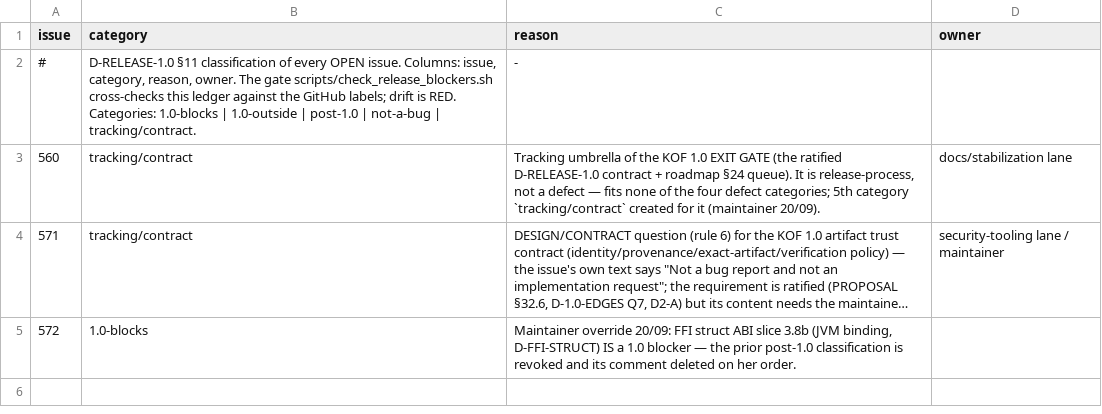
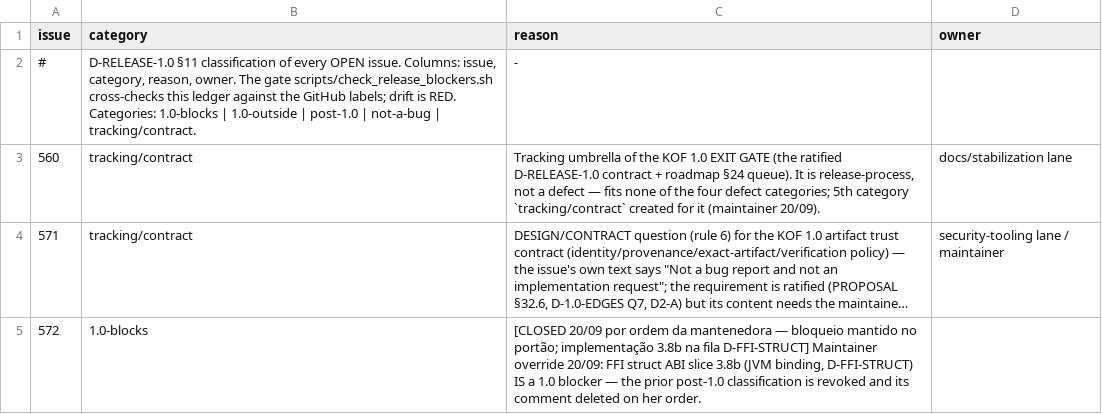
Before and after one commit to AHRGO/Kof4j, a TSV file: scripts/release-blockers.tsv, drawn as a sheet; long unchanged cells end in …; the diff names each change by its address in the sheet, - before the commit and + after, or states it on an @@ line.

Commit message:
release-blockers+DECISIONS #572 — override registrado; D-1.0-STABILITY-100 EN+PT: 1.0.0 só fecha com development+future+bugs-and-gaps 100% e paridade comprovada

```diff
--- a/scripts/release-blockers.tsv
+++ b/scripts/release-blockers.tsv
-C5 (reason): Maintainer override…
+C5 (reason): [CLOSED 20/09 por ordem da mantenedora — bloqueio mantido no portão; implementação 3.8b na fila D-FFI-STRUCT] Maintainer override…
```
Also changed, not shown: 1 other file.
